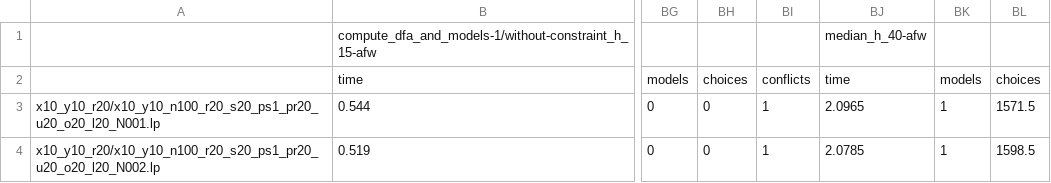
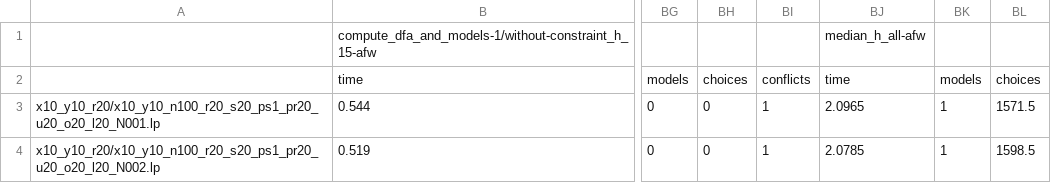
Before and after one commit to susuhahnml/atlingo, a CSV file: benchmarks/benchmarks-results/results_afw.csv, drawn as a sheet; only a part is shown, gaps mark what is left out; the diff names each change by its address in the sheet, - before the commit and + after, or states it on an @@ line.

```diff
--- a/benchmarks/benchmarks-results/results_afw.csv
+++ b/benchmarks/benchmarks-results/results_afw.csv
-BJ1: median_h_40-afw
+BJ1: median_h_all-afw
```
Also changed, not shown: benchmarks/benchmarks-results/results_asp1.csv, benchmarks/benchmarks-results/results_asp2.csv, 3 other files.
